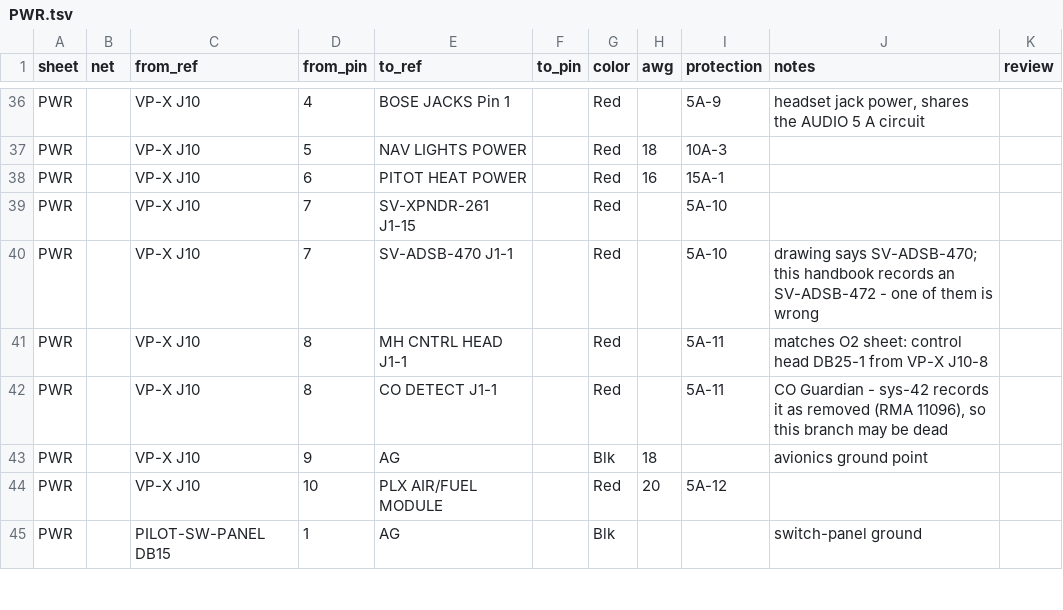
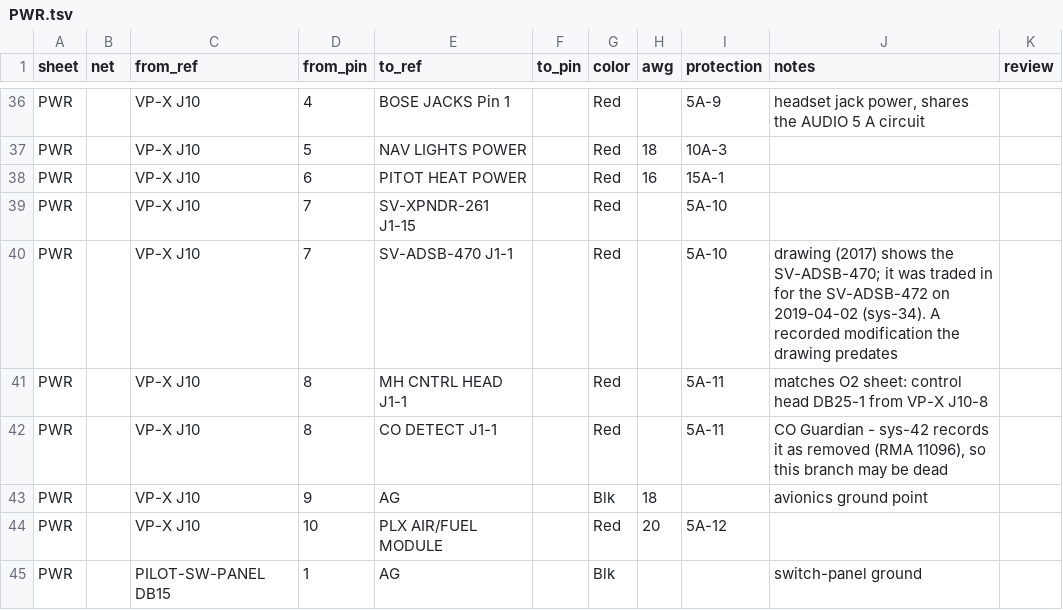
Before and after one commit to sritchie/N720AK, a TSV file: wiring/PWR.tsv, drawn as a sheet; only a part is shown, gaps mark what is left out.

```diff
--- a/wiring/PWR.tsv
+++ b/wiring/PWR.tsv
@@ -39,3 +39,3 @@ PWR		VP-X J10	6	PITOT HEAT POWER		Red	16	15A-1
 PWR		VP-X J10	7	SV-XPNDR-261 J1-15		Red		5A-10		
-PWR		VP-X J10	7	SV-ADSB-470 J1-1		Red		5A-10	drawing says SV-ADSB-470; this handbook records an SV-ADSB-472 - one of them is wrong	
+PWR		VP-X J10	7	SV-ADSB-470 J1-1		Red		5A-10	drawing (2017) shows the SV-ADSB-470; it was traded in for the SV-ADSB-472 on 2019-04-02 (sys-34). A recorded modification the drawing predates	
 PWR		VP-X J10	8	MH CNTRL HEAD J1-1		Red		5A-11	matches O2 sheet: control head DB25-1 from VP-X J10-8	
```
Also changed, not shown: 5 other files.
